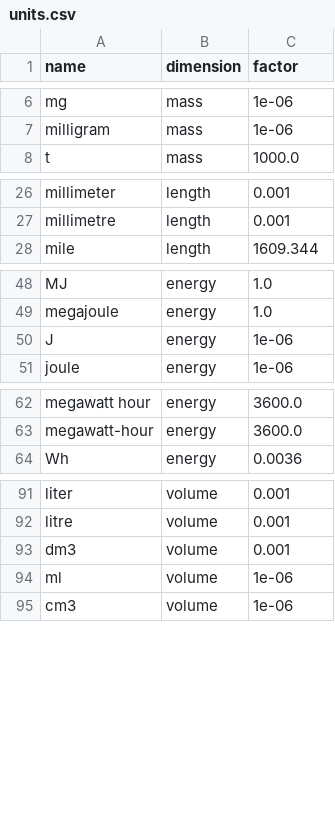
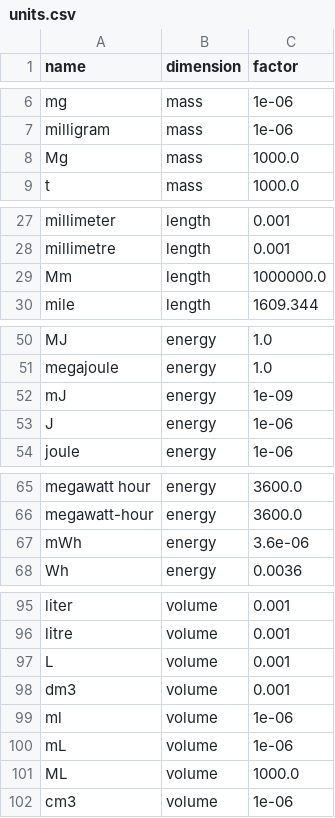
Before and after one commit to ccomb/volca, a CSV file: data/units.csv, drawn as a sheet; only a part is shown, gaps mark what is left out; the diff names each change by its address in the sheet, - before the commit and + after, or states it on an @@ line.

Commit message:
Give a capitalised unit prefix a row of its own
The unit table held one half of five case-significant pairs: `mg` and not
`Mg`, `ml` and not `ML`, `MJ` and not `mJ`, `MWh` and not `mWh`, `mm` and
not `Mm`. The lookup reads the exact spelling first and falls back to the
case-folded index, so the half the table lacked found the one it had, a
single candidate looked settled, and the amount was read against it: a
billion or a thousand billion out, with only a note saying the table
spells the unit differently.

The reading and the load-time refusal already exist, so this is data.
Adding the twin rows does both halves of the rule at once: the correct
spellings become exact, and a spelling that discards the case of a pair
now lands on two rows with nothing to decide between them, so the load
stops and names them.

`L` and `mL` come with `ML`. The standard allows both symbols for the
litre, and without the `mL` row adding `ML` would have turned a settled
millilitre into a refusal.

```diff
--- a/data/units.csv
+++ b/data/units.csv
+row 8: Mg | mass | 1000.0
+row 29: Mm | length | 1000000.0
+row 52: mJ | energy | 1e-09
+row 67: mWh | energy | 3.6e-06
+row 97: L | volume | 0.001
+row 100: mL | volume | 1e-06
+row 101: ML | volume | 1000.0
```
Also changed, not shown: 2 other files.
